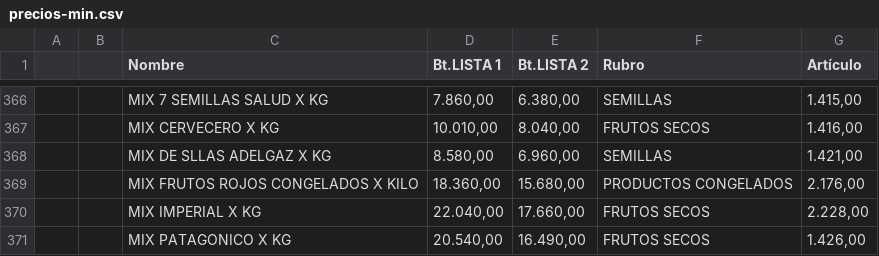
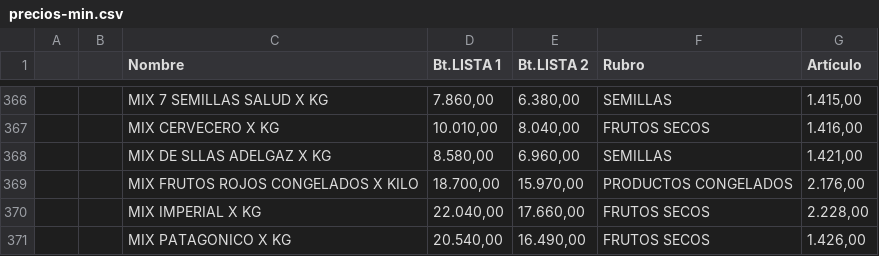
Before and after one commit to paladear/paladeartienda-test, a CSV file: precios-min.csv, drawn as a sheet; only a part is shown, gaps mark what is left out.

Commit message:
Precios desde E-Pyme (586 productos)

```diff
--- a/precios-min.csv
+++ b/precios-min.csv
@@ -368,3 +368,3 @@
 ,,MIX DE SLLAS ADELGAZ X KG,"8.580,00","6.960,00",SEMILLAS,"1.421,00"
-,,MIX FRUTOS ROJOS CONGELADOS X KILO,"18.360,00","15.680,00",PRODUCTOS CONGELADOS,"2.176,00"
+,,MIX FRUTOS ROJOS CONGELADOS X KILO,"18.700,00","15.970,00",PRODUCTOS CONGELADOS,"2.176,00"
 ,,MIX IMPERIAL X KG,"22.040,00","17.660,00",FRUTOS SECOS,"2.228,00"
```
